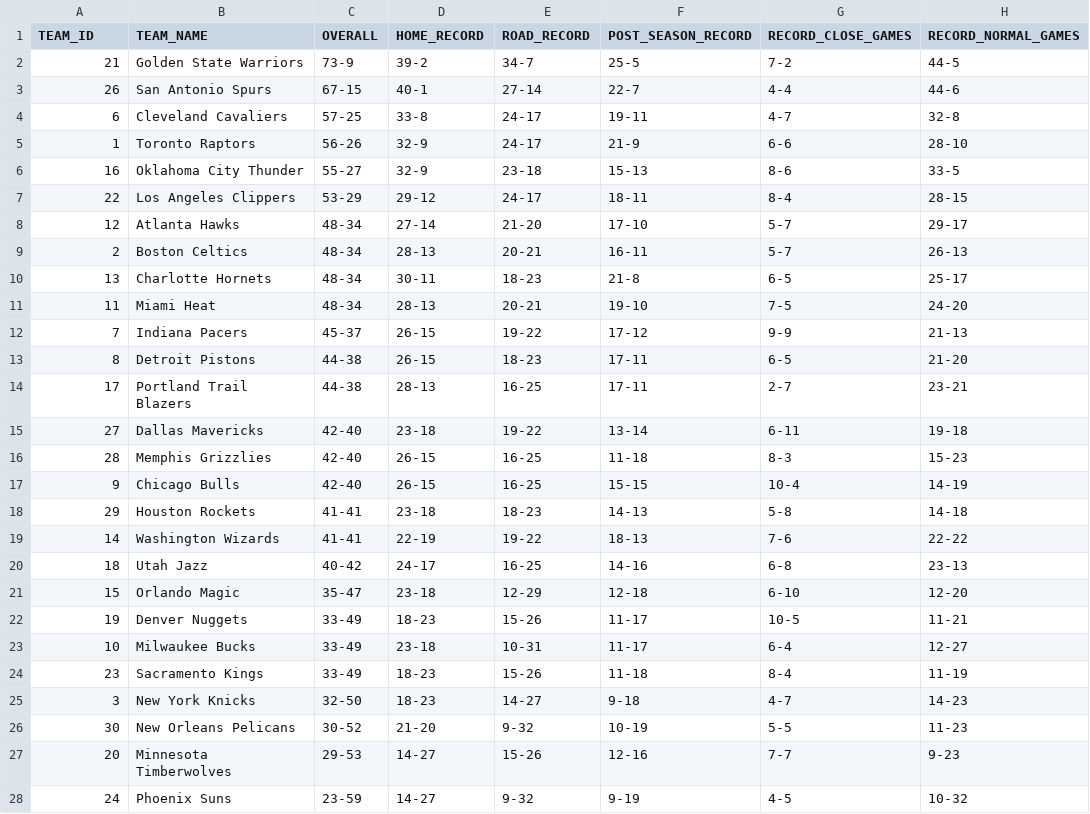
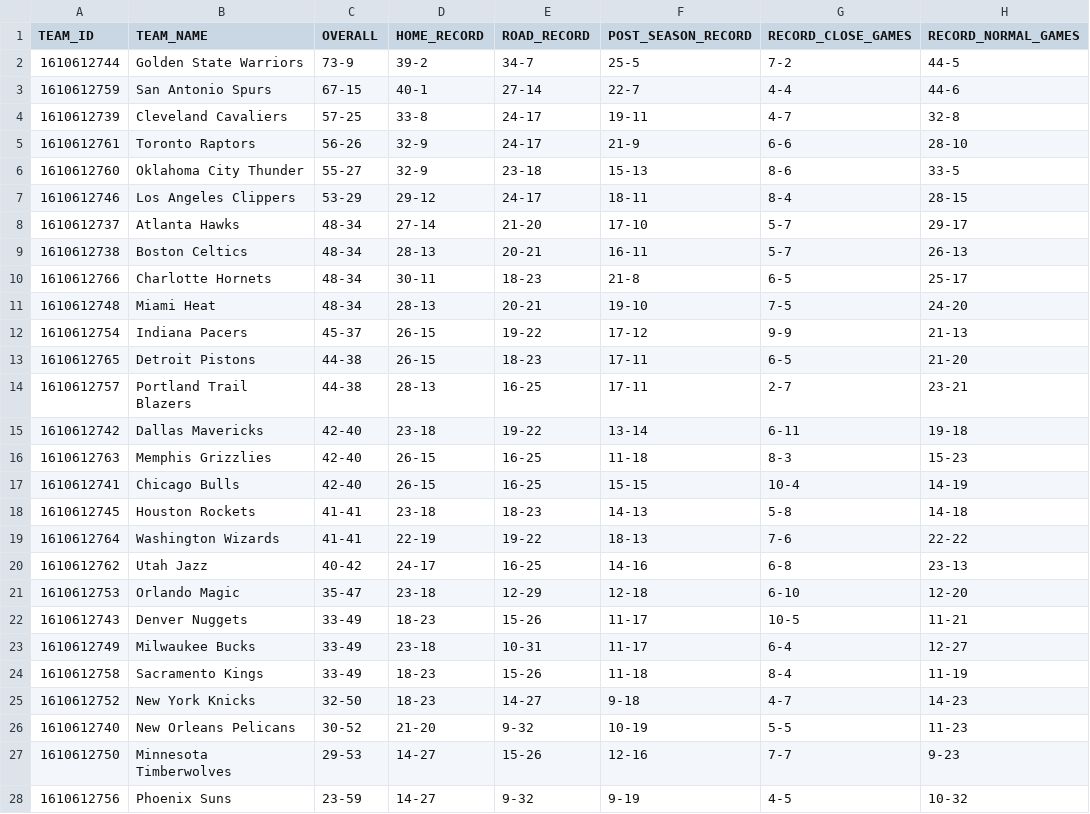
Before and after one commit to CHeffernan087/NBA_Machine_Learning_Model, a CSV file: data/season_rankings/2016.csv, drawn as a sheet; only a part is shown; the diff covers the shown part only.

Commit message:
added previous season standings

```diff
--- a/data/season_rankings/2016.csv
+++ b/data/season_rankings/2016.csv
@@ -1,28 +1,28 @@
 TEAM_ID,TEAM_NAME,OVERALL,HOME_RECORD,ROAD_RECORD,POST_SEASON_RECORD,RECORD_CLOSE_GAMES,RECORD_NORMAL_GAMES
-21,Golden State Warriors,73-9,39-2,34-7,25-5,7-2,44-5
-26,San Antonio Spurs,67-15,40-1,27-14,22-7,4-4,44-6
-6,Cleveland Cavaliers,57-25,33-8,24-17,19-11,4-7,32-8
-1,Toronto Raptors,56-26,32-9,24-17,21-9,6-6,28-10
-16,Oklahoma City Thunder,55-27,32-9,23-18,15-13,8-6,33-5
-22,Los Angeles Clippers,53-29,29-12,24-17,18-11,8-4,28-15
-12,Atlanta Hawks,48-34,27-14,21-20,17-10,5-7,29-17
-2,Boston Celtics,48-34,28-13,20-21,16-11,5-7,26-13
-13,Charlotte Hornets,48-34,30-11,18-23,21-8,6-5,25-17
-11,Miami Heat,48-34,28-13,20-21,19-10,7-5,24-20
-7,Indiana Pacers,45-37,26-15,19-22,17-12,9-9,21-13
-8,Detroit Pistons,44-38,26-15,18-23,17-11,6-5,21-20
-17,Portland Trail Blazers,44-38,28-13,16-25,17-11,2-7,23-21
-27,Dallas Mavericks,42-40,23-18,19-22,13-14,6-11,19-18
-28,Memphis Grizzlies,42-40,26-15,16-25,11-18,8-3,15-23
-9,Chicago Bulls,42-40,26-15,16-25,15-15,10-4,14-19
-29,Houston Rockets,41-41,23-18,18-23,14-13,5-8,14-18
-14,Washington Wizards,41-41,22-19,19-22,18-13,7-6,22-22
-18,Utah Jazz,40-42,24-17,16-25,14-16,6-8,23-13
-15,Orlando Magic,35-47,23-18,12-29,12-18,6-10,12-20
-19,Denver Nuggets,33-49,18-23,15-26,11-17,10-5,11-21
-10,Milwaukee Bucks,33-49,23-18,10-31,11-17,6-4,12-27
-23,Sacramento Kings,33-49,18-23,15-26,11-18,8-4,11-19
-3,New York Knicks,32-50,18-23,14-27,9-18,4-7,14-23
-30,New Orleans Pelicans,30-52,21-20,9-32,10-19,5-5,11-23
-20,Minnesota Timberwolves,29-53,14-27,15-26,12-16,7-7,9-23
-24,Phoenix Suns,23-59,14-27,9-32,9-19,4-5,10-32
+1610612744,Golden State Warriors,73-9,39-2,34-7,25-5,7-2,44-5
+1610612759,San Antonio Spurs,67-15,40-1,27-14,22-7,4-4,44-6
+1610612739,Cleveland Cavaliers,57-25,33-8,24-17,19-11,4-7,32-8
+1610612761,Toronto Raptors,56-26,32-9,24-17,21-9,6-6,28-10
+1610612760,Oklahoma City Thunder,55-27,32-9,23-18,15-13,8-6,33-5
+1610612746,Los Angeles Clippers,53-29,29-12,24-17,18-11,8-4,28-15
+1610612737,Atlanta Hawks,48-34,27-14,21-20,17-10,5-7,29-17
+1610612738,Boston Celtics,48-34,28-13,20-21,16-11,5-7,26-13
+1610612766,Charlotte Hornets,48-34,30-11,18-23,21-8,6-5,25-17
+1610612748,Miami Heat,48-34,28-13,20-21,19-10,7-5,24-20
+1610612754,Indiana Pacers,45-37,26-15,19-22,17-12,9-9,21-13
+1610612765,Detroit Pistons,44-38,26-15,18-23,17-11,6-5,21-20
+1610612757,Portland Trail Blazers,44-38,28-13,16-25,17-11,2-7,23-21
+1610612742,Dallas Mavericks,42-40,23-18,19-22,13-14,6-11,19-18
+1610612763,Memphis Grizzlies,42-40,26-15,16-25,11-18,8-3,15-23
+1610612741,Chicago Bulls,42-40,26-15,16-25,15-15,10-4,14-19
+1610612745,Houston Rockets,41-41,23-18,18-23,14-13,5-8,14-18
+1610612764,Washington Wizards,41-41,22-19,19-22,18-13,7-6,22-22
+1610612762,Utah Jazz,40-42,24-17,16-25,14-16,6-8,23-13
+1610612753,Orlando Magic,35-47,23-18,12-29,12-18,6-10,12-20
+1610612743,Denver Nuggets,33-49,18-23,15-26,11-17,10-5,11-21
+1610612749,Milwaukee Bucks,33-49,23-18,10-31,11-17,6-4,12-27
+1610612758,Sacramento Kings,33-49,18-23,15-26,11-18,8-4,11-19
+1610612752,New York Knicks,32-50,18-23,14-27,9-18,4-7,14-23
+1610612740,New Orleans Pelicans,30-52,21-20,9-32,10-19,5-5,11-23
+1610612750,Minnesota Timberwolves,29-53,14-27,15-26,12-16,7-7,9-23
+1610612756,Phoenix Suns,23-59,14-27,9-32,9-19,4-5,10-32
```
Also changed, not shown: 3 edited cells elsewhere in this file, data/season_rankings/2017.csv, data/season_rankings/2018.csv, 9 other files.
